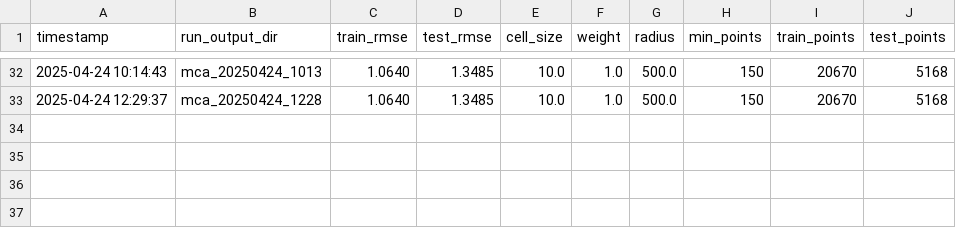
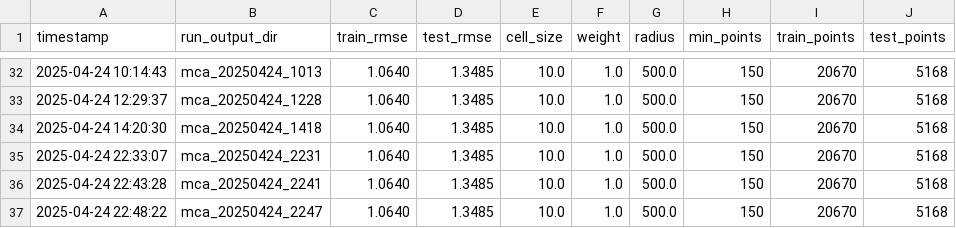
Before and after one commit to pmhalvor/geo4460, a CSV file: mca/output/heatmap_rmse_results.csv, drawn as a sheet; only a part is shown, gaps mark what is left out.

```diff
--- a/mca/output/heatmap_rmse_results.csv
+++ b/mca/output/heatmap_rmse_results.csv
@@ -33 +33,5 @@ timestamp,run_output_dir,train_rmse,test_rmse,cell_size,weight,radius,min_points
 2025-04-24 12:29:37,mca_20250424_1228,1.0640,1.3485,10.0,1.0,500.0,150,20670,5168
+2025-04-24 14:20:30,mca_20250424_1418,1.0640,1.3485,10.0,1.0,500.0,150,20670,5168
+2025-04-24 22:33:07,mca_20250424_2231,1.0640,1.3485,10.0,1.0,500.0,150,20670,5168
+2025-04-24 22:43:28,mca_20250424_2241,1.0640,1.3485,10.0,1.0,500.0,150,20670,5168
+2025-04-24 22:48:22,mca_20250424_2247,1.0640,1.3485,10.0,1.0,500.0,150,20670,5168
```
Also changed, not shown: mca/data/segments/segment_details_cache.csv, mca/output/elevation_rmse_results.csv, 9 other files.
